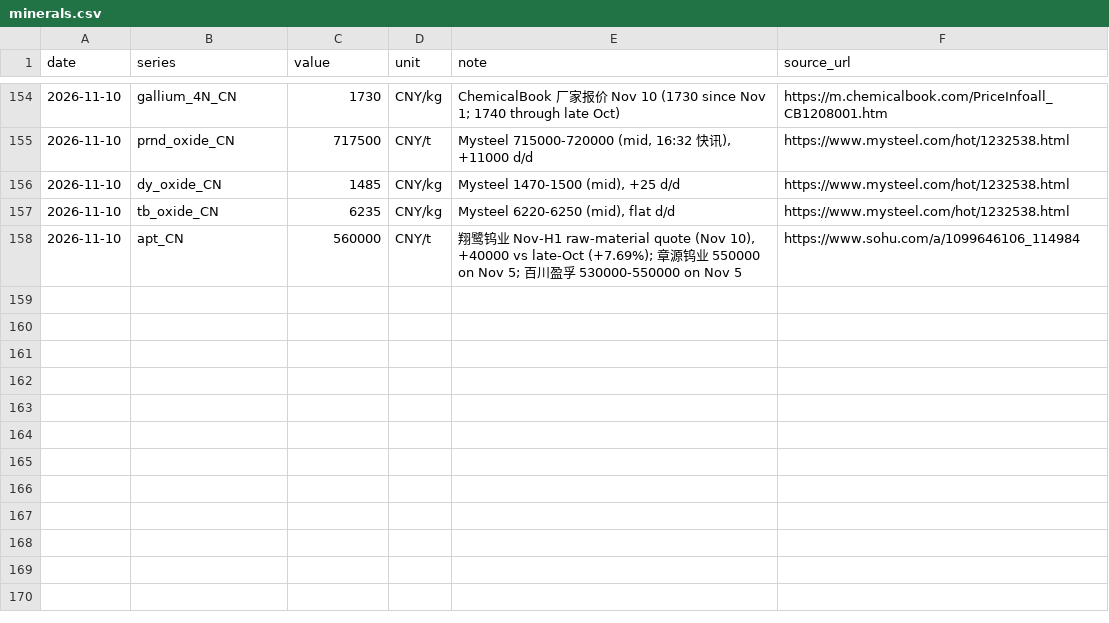
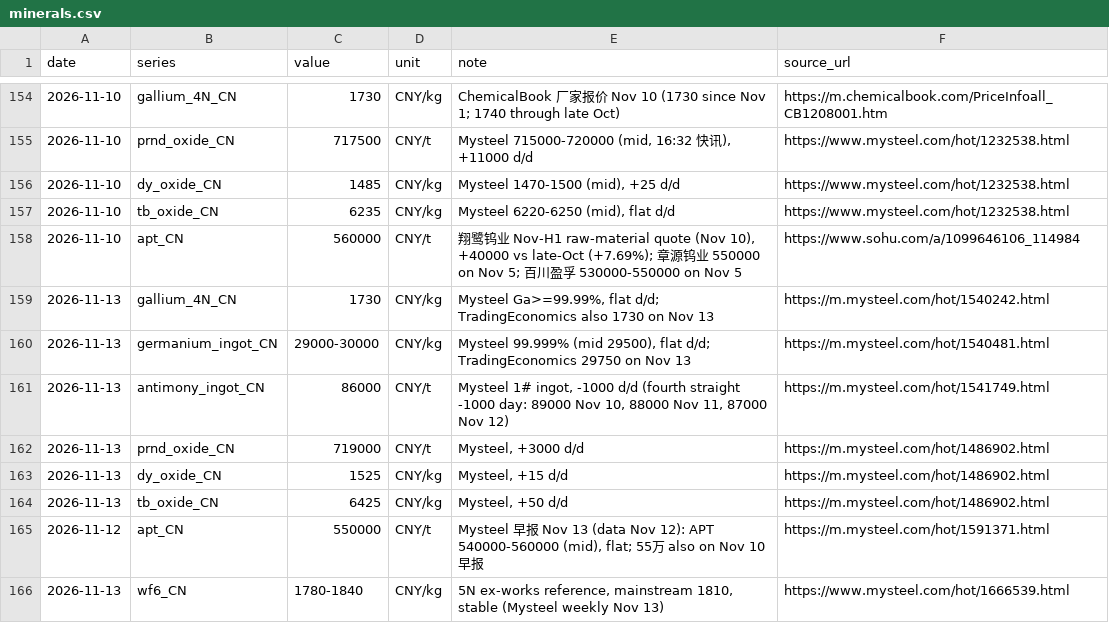
Before and after one commit to gregthomasschuck-cell/memory-price-tracker, a CSV file: data/minerals.csv, drawn as a sheet; only a part is shown, gaps mark what is left out.

```diff
--- a/data/minerals.csv
+++ b/data/minerals.csv
@@ -158 +158,9 @@ date,series,value,unit,note,source_url
 2026-11-10,apt_CN,560000,CNY/t,"翔鹭钨业 Nov-H1 raw-material quote (Nov 10), +40000 vs late-Oct (+7.69%); 章源钨业 550000 on Nov 5; 百川盈孚 530000-550000 on Nov 5",https://www.sohu.com/a/1099646106_114984
+2026-11-13,gallium_4N_CN,1730,CNY/kg,"Mysteel Ga>=99.99%, flat d/d; TradingEconomics also 1730 on Nov 13",https://m.mysteel.com/hot/1540242.html
+2026-11-13,germanium_ingot_CN,29000-30000,CNY/kg,"Mysteel 99.999% (mid 29500), flat d/d; TradingEconomics 29750 on Nov 13",https://m.mysteel.com/hot/1540481.html
+2026-11-13,antimony_ingot_CN,86000,CNY/t,"Mysteel 1# ingot, -1000 d/d (fourth straight -1000 day: 89000 Nov 10, 88000 Nov 11, 87000 Nov 12)",https://m.mysteel.com/hot/1541749.html
+2026-11-13,prnd_oxide_CN,719000,CNY/t,"Mysteel, +3000 d/d",https://m.mysteel.com/hot/1486902.html
+2026-11-13,dy_oxide_CN,1525,CNY/kg,"Mysteel, +15 d/d",https://m.mysteel.com/hot/1486902.html
+2026-11-13,tb_oxide_CN,6425,CNY/kg,"Mysteel, +50 d/d",https://m.mysteel.com/hot/1486902.html
+2026-11-12,apt_CN,550000,CNY/t,"Mysteel 早报 Nov 13 (data Nov 12): APT 540000-560000 (mid), flat; 55万 also on Nov 10 早报",https://m.mysteel.com/hot/1591371.html
+2026-11-13,wf6_CN,1780-1840,CNY/kg,"5N ex-works reference, mainstream 1810, stable (Mysteel weekly Nov 13)",https://www.mysteel.com/hot/1666539.html
```
Also changed, not shown: data/pcb_materials.csv.
